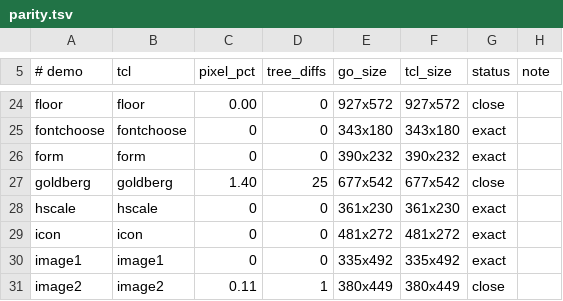
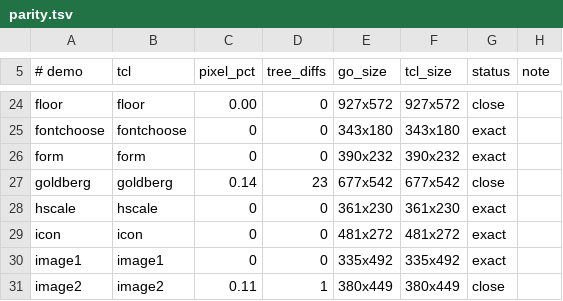
Before and after one commit to takigo/takigo, a TSV file: demos/parity.tsv, drawn as a sheet; only a part is shown, gaps mark what is left out.

```diff
--- a/demos/parity.tsv
+++ b/demos/parity.tsv
@@ -26,3 +26,3 @@ fontchoose	fontchoose	0	0	343x180	343x180	exact
 form	form	0	0	390x232	390x232	exact	
-goldberg	goldberg	1.40	25	677x542	677x542	close	
+goldberg	goldberg	0.14	23	677x542	677x542	close	
 hscale	hscale	0	0	361x230	361x230	exact	
```
Also changed, not shown: 5 other files.
